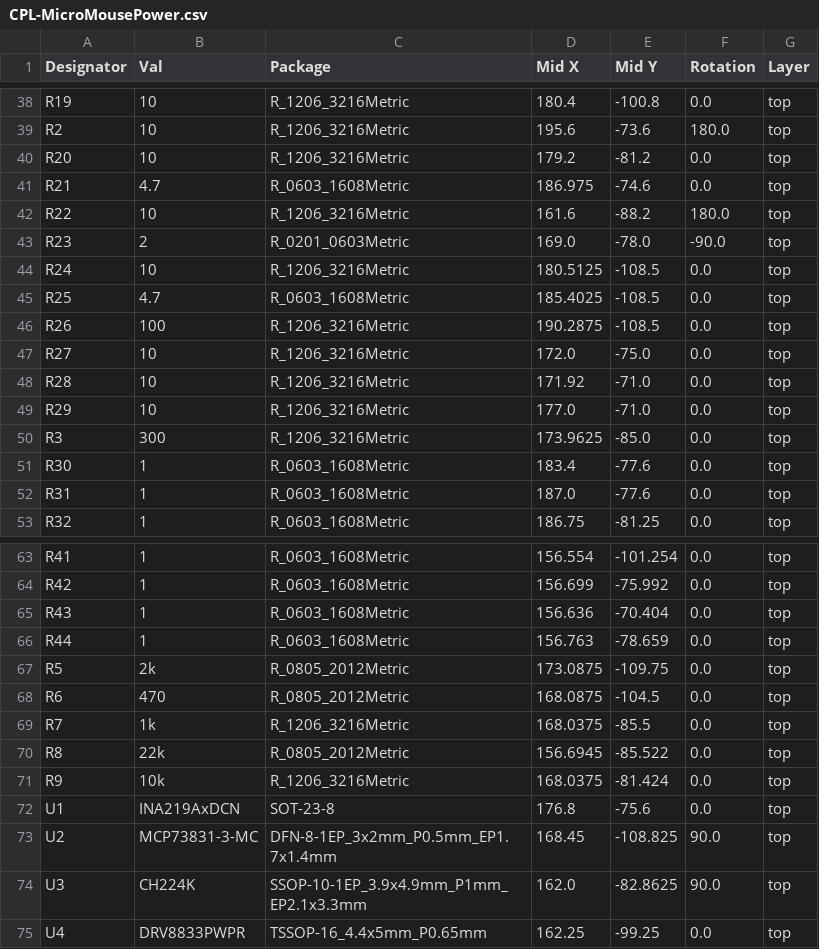
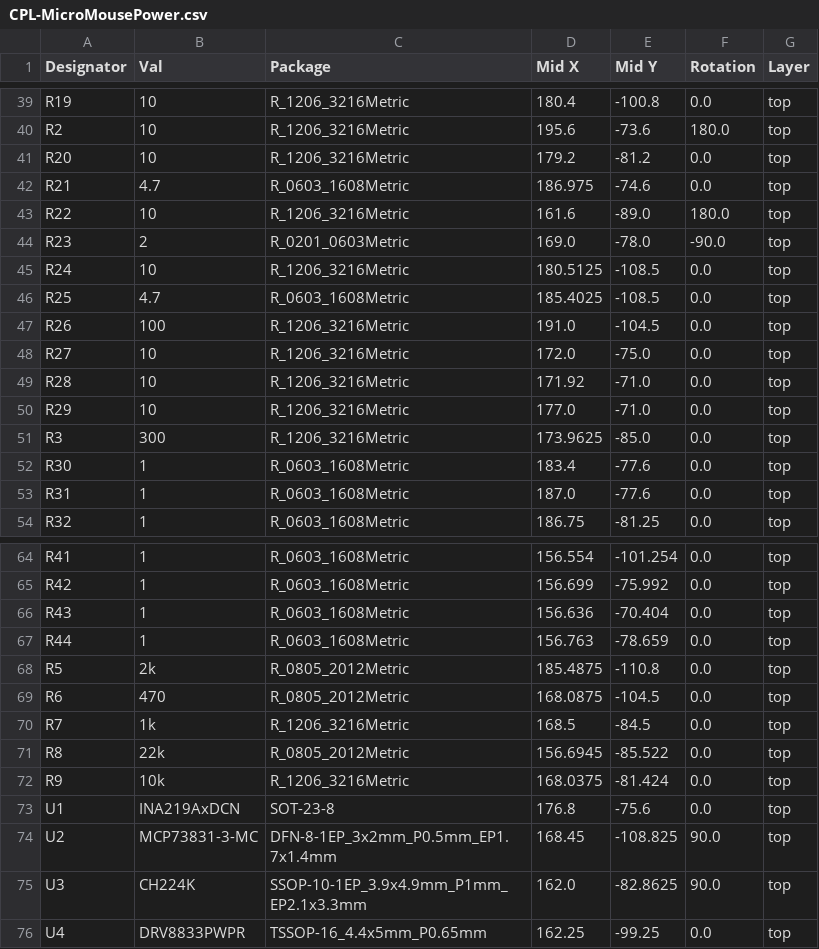
Before and after one commit to KrishnaUCT/micromouse, a CSV file: jlcpcb/production_files/CPL-MicroMousePower.csv, drawn as a sheet; only a part is shown, gaps mark what is left out; the diff covers the shown part only.

```diff
--- a/jlcpcb/production_files/CPL-MicroMousePower.csv
+++ b/jlcpcb/production_files/CPL-MicroMousePower.csv
@@ -41,3 +42,3 @@ R20,10,R_1206_3216Metric,179.2,-81.2,0.0,top
 R21,4.7,R_0603_1608Metric,186.975,-74.6,0.0,top
-R22,10,R_1206_3216Metric,161.6,-88.2,180.0,top
+R22,10,R_1206_3216Metric,161.6,-89.0,180.0,top
 R23,2,R_0201_0603Metric,169.0,-78.0,-90.0,top
@@ -45,3 +46,3 @@ R24,10,R_1206_3216Metric,180.5125,-108.5,0.0,top
 R25,4.7,R_0603_1608Metric,185.4025,-108.5,0.0,top
-R26,100,R_1206_3216Metric,190.2875,-108.5,0.0,top
+R26,100,R_1206_3216Metric,191.0,-104.5,0.0,top
 R27,10,R_1206_3216Metric,172.0,-75.0,0.0,top
@@ -66,5 +67,5 @@ R43,1,R_0603_1608Metric,156.636,-70.404,0.0,top
 R44,1,R_0603_1608Metric,156.763,-78.659,0.0,top
-R5,2k,R_0805_2012Metric,173.0875,-109.75,0.0,top
+R5,2k,R_0805_2012Metric,185.4875,-110.8,0.0,top
 R6,470,R_0805_2012Metric,168.0875,-104.5,0.0,top
-R7,1k,R_1206_3216Metric,168.0375,-85.5,0.0,top
+R7,1k,R_1206_3216Metric,168.5,-84.5,0.0,top
 R8,22k,R_0805_2012Metric,156.6945,-85.522,0.0,top
```
Also changed, not shown: 2 added rows, 1 removed row and 16 edited cells elsewhere in this file, jlcpcb/production_files/BOM-MicroMousePower.csv, 25 other files.
